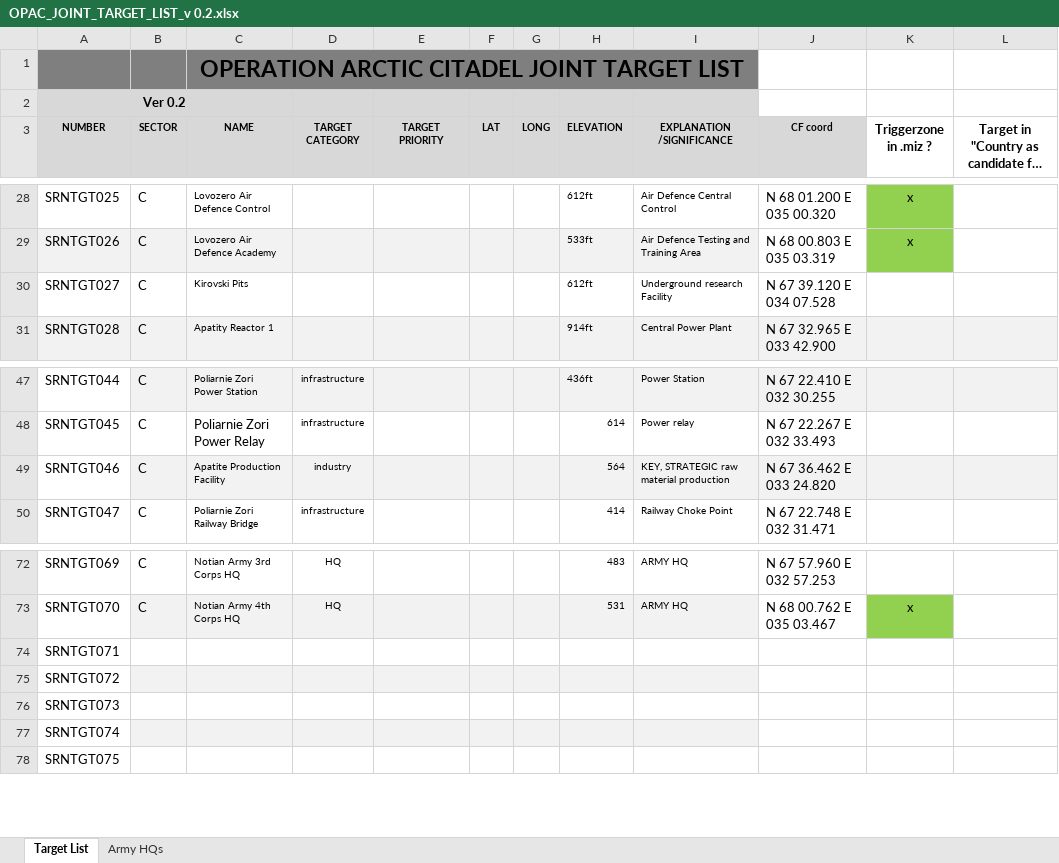
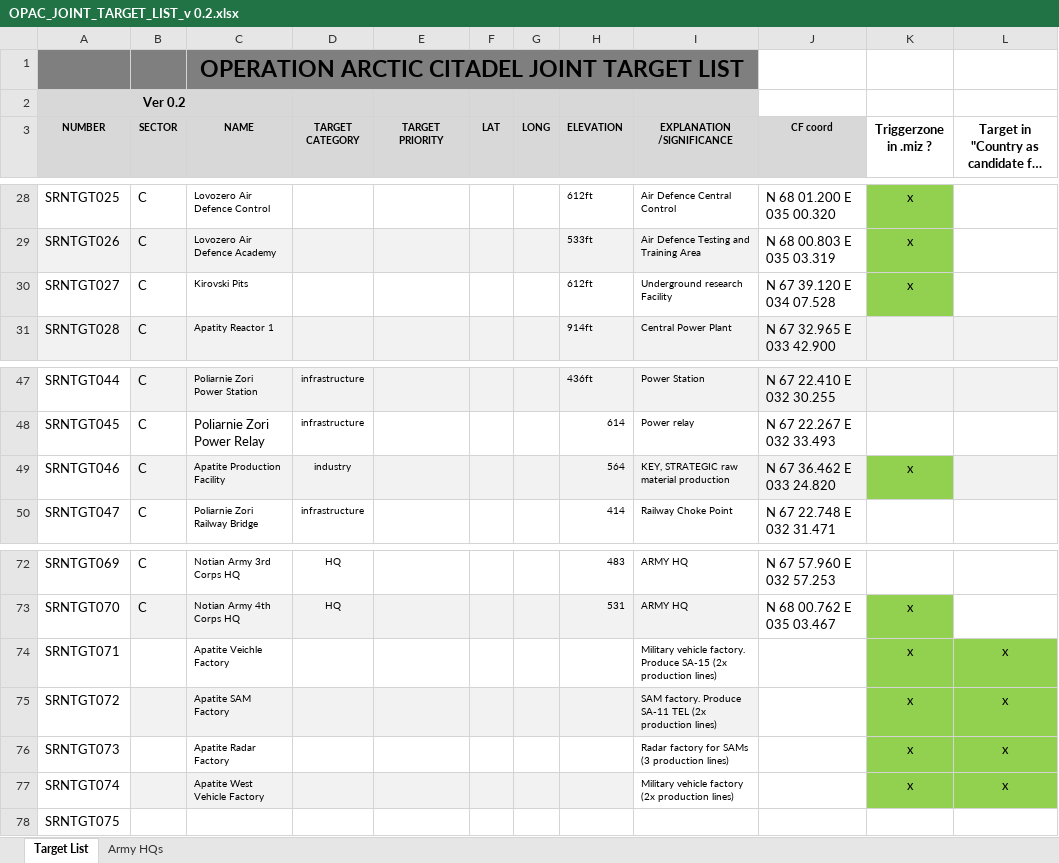
Before and after one commit to 132nd-vWing/OPAT-background, an Excel workbook: INTEL/OPAC_JOINT_TARGET_LIST_v 0.2.xlsx, sheet Target List, drawn as a sheet; only a part is shown, gaps mark what is left out; long unchanged cells end in …; values as stored, in another font and other column widths than the file's, no borders; charts and pictures not drawn; the diff names each change by its address in the sheet, - before the commit and + after, or states it on an @@ line.

Commit message:
chg: Added 4 new targets (added to OPAC.miz, joint target list and "Notia as candidate for air attack")

```diff
--- a/INTEL/OPAC_JOINT_TARGET_LIST_v 0.2.xlsx (sheet Target List)
+++ b/INTEL/OPAC_JOINT_TARGET_LIST_v 0.2.xlsx (sheet Target List)
-K30 (Triggerzone in .miz ?): (empty)
+K30 (Triggerzone in .miz ?): x
-K30 fill: none
+K30 fill: #92D050
-K49 (Triggerzone in .miz ?): (empty)
+K49 (Triggerzone in .miz ?): x
-K49 fill: #F2F2F2
+K49 fill: #92D050
-C74 (NAME): (empty)
+C74 (NAME): Apatite Veichle Factory
-I74 (EXPLANATION /SIGNIFICANCE): (empty)
+I74 (EXPLANATION /SIGNIFICANCE): Military vehicle factory. Produce SA-15 (2x production lines)
-K74:K77 (Triggerzone in .miz ?): (empty)
+K74:K77 (Triggerzone in .miz ?): x
-K74:L77 fill: none
+K74:L77 fill: #92D050
-L74:L77: (empty)
+L74:L77: x
-C75 (NAME): (empty)
+C75 (NAME): Apatite SAM Factory
-I75 (EXPLANATION /SIGNIFICANCE): (empty)
+I75 (EXPLANATION /SIGNIFICANCE): SAM factory. Produce SA-11 TEL (2x production lines)
-C76 (NAME): (empty)
+C76 (NAME): Apatite Radar Factory
-I76 (EXPLANATION /SIGNIFICANCE): (empty)
+I76 (EXPLANATION /SIGNIFICANCE): Radar factory for SAMs (3 production lines)
-C77 (NAME): (empty)
+C77 (NAME): Apatite West Vehicle Factory
-I77 (EXPLANATION /SIGNIFICANCE): (empty)
+I77 (EXPLANATION /SIGNIFICANCE): Military vehicle factory (2x production lines)
-I77 fill: #F2F2F2
+I77 fill: none
```
Also changed, not shown: charts or pictures, 3 other files.
